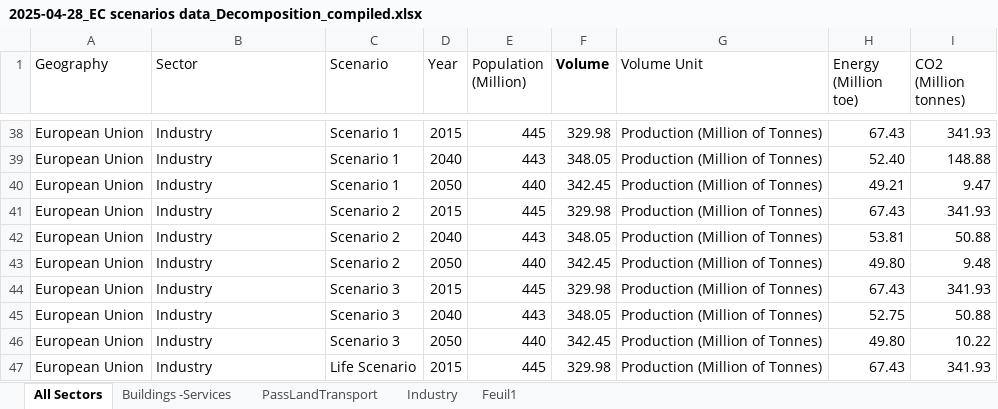
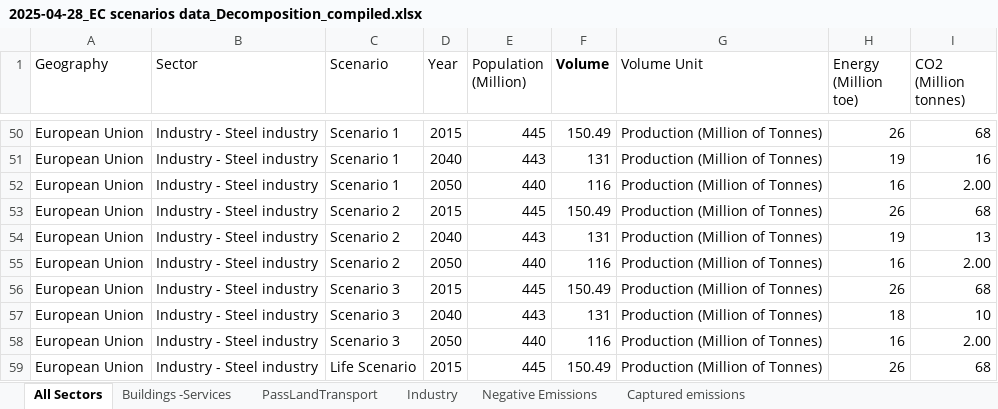
Before and after one commit to dataforgoodfr/13_democratiser_sobriete, an Excel workbook: stream3_visualization/Decomposition/data/2025-04-28_EC scenarios data_Decomposition_compiled.xlsx, sheet All Sectors, drawn as a sheet; only a part is shown, gaps mark what is left out; values as stored, in another font and other column widths than the file's, no borders; charts and pictures not drawn; addresses are those after the commit; the diff covers the shown part only; the diff names each change by its address in the sheet, - before the commit and + after, or states it on an @@ line.

```diff
--- a/stream3_visualization/Decomposition/data/2025-04-28_EC scenarios data_Decomposition_compiled.xlsx (sheet All Sectors)
+++ b/stream3_visualization/Decomposition/data/2025-04-28_EC scenarios data_Decomposition_compiled.xlsx (sheet All Sectors)
-sheet tab: Feuil1
+sheet tab: Negative Emissions
+sheet tab: Captured emissions
-B50:B59 (Sector): Industry
+B50:B59 (Sector): Industry - Steel industry
-F50 (Volume): 329.98
+F50 (Volume): 150.49
-H50 (Energy (Million toe)): 67.43
+H50 (Energy (Million toe)): 26
-I50 (CO2 (Million tonnes)): 341.93
+I50 (CO2 (Million tonnes)): 68
-F51 (Volume): 348.05
+F51 (Volume): 131
-H51 (Energy (Million toe)): 52.40
+H51 (Energy (Million toe)): 19
-I51 (CO2 (Million tonnes)): 148.88
+I51 (CO2 (Million tonnes)): 16
-F52 (Volume): 342.45
+F52 (Volume): 116
-H52 (Energy (Million toe)): 49.21
+H52 (Energy (Million toe)): 16
-I52 (CO2 (Million tonnes)): 9.47
+I52 (CO2 (Million tonnes)): 2.00
-F53 (Volume): 329.98
+F53 (Volume): 150.49
-H53 (Energy (Million toe)): 67.43
+H53 (Energy (Million toe)): 26
-I53 (CO2 (Million tonnes)): 341.93
+I53 (CO2 (Million tonnes)): 68
-F54 (Volume): 348.05
+F54 (Volume): 131
-H54 (Energy (Million toe)): 53.81
+H54 (Energy (Million toe)): 19
-I54 (CO2 (Million tonnes)): 50.88
+I54 (CO2 (Million tonnes)): 13
-F55 (Volume): 342.45
+F55 (Volume): 116
-H55 (Energy (Million toe)): 49.80
+H55 (Energy (Million toe)): 16
-I55 (CO2 (Million tonnes)): 9.48
+I55 (CO2 (Million tonnes)): 2.00
-F56 (Volume): 329.98
+F56 (Volume): 150.49
-H56 (Energy (Million toe)): 67.43
+H56 (Energy (Million toe)): 26
-I56 (CO2 (Million tonnes)): 341.93
+I56 (CO2 (Million tonnes)): 68
-F57 (Volume): 348.05
+F57 (Volume): 131
-H57 (Energy (Million toe)): 52.75
+H57 (Energy (Million toe)): 18
-I57 (CO2 (Million tonnes)): 50.88
+I57 (CO2 (Million tonnes)): 10
-F58 (Volume): 342.45
+F58 (Volume): 116
-H58 (Energy (Million toe)): 49.80
+H58 (Energy (Million toe)): 16
-I58 (CO2 (Million tonnes)): 10.22
+I58 (CO2 (Million tonnes)): 2.00
-F59 (Volume): 329.98
+F59 (Volume): 150.49
-H59 (Energy (Million toe)): 67.43
+H59 (Energy (Million toe)): 26
-I59 (CO2 (Million tonnes)): 341.93
+I59 (CO2 (Million tonnes)): 68
```
Also changed, not shown: 60 added rows, 92 edited cells and cell formats elsewhere in this sheet, sheet Negative Emissions, sheet Buildings -Services, charts or pictures, stream3_visualization/Decomposition/data/2025-08-13_CH scenarios data_Decomposition_Compiled.xlsx, 10 other files.
